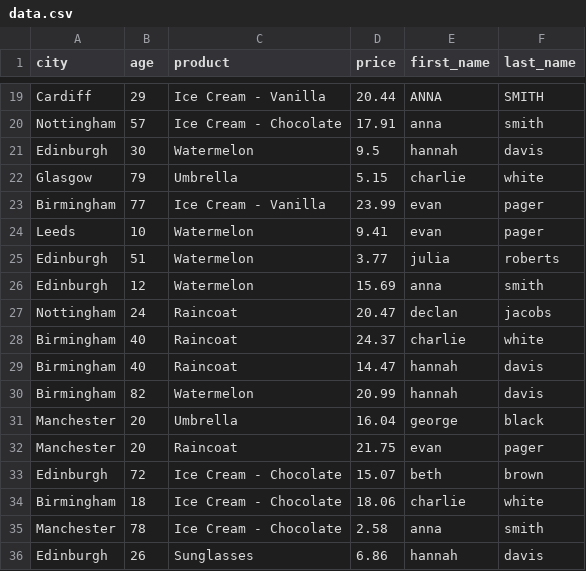
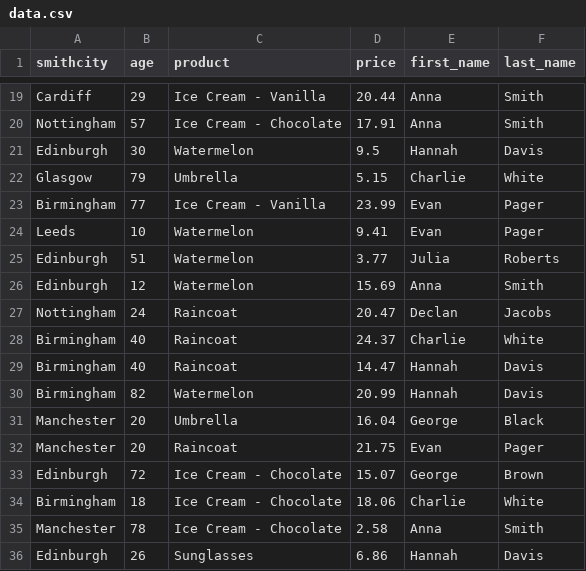
Before and after one commit to daisyeverardbjss/learn-pyspark, a CSV file: Exercise2/data.csv, drawn as a sheet; only a part is shown, gaps mark what is left out; the diff covers the shown part only; the diff names each change by its address in the sheet, - before the commit and + after, or states it on an @@ line.

```diff
--- a/Exercise2/data.csv
+++ b/Exercise2/data.csv
-A1: city
+A1: smithcity
-E19 (first_name): ANNA
+E19 (first_name): Anna
-F19 (last_name): SMITH
+F19 (last_name): Smith
-E20 (first_name): anna
+E20 (first_name): Anna
-F20 (last_name): smith
+F20 (last_name): Smith
-E21 (first_name): hannah
+E21 (first_name): Hannah
-F21 (last_name): davis
+F21 (last_name): Davis
-E22 (first_name): charlie
+E22 (first_name): Charlie
-F22 (last_name): white
+F22 (last_name): White
-E23:E24 (first_name): evan
+E23:E24 (first_name): Evan
-F23:F24 (last_name): pager
+F23:F24 (last_name): Pager
-E25 (first_name): julia
+E25 (first_name): Julia
-F25 (last_name): roberts
+F25 (last_name): Roberts
-E26 (first_name): anna
+E26 (first_name): Anna
-F26 (last_name): smith
+F26 (last_name): Smith
-E27 (first_name): declan
+E27 (first_name): Declan
-F27 (last_name): jacobs
+F27 (last_name): Jacobs
-E28 (first_name): charlie
+E28 (first_name): Charlie
-F28 (last_name): white
+F28 (last_name): White
-E29:E30 (first_name): hannah
+E29:E30 (first_name): Hannah
-F29:F30 (last_name): davis
+F29:F30 (last_name): Davis
-E31 (first_name): george
+E31 (first_name): George
-F31 (last_name): black
+F31 (last_name): Black
-E32 (first_name): evan
+E32 (first_name): Evan
-F32 (last_name): pager
+F32 (last_name): Pager
-E33 (first_name): beth
+E33 (first_name): George
-F33 (last_name): brown
+F33 (last_name): Brown
-E34 (first_name): charlie
+E34 (first_name): Charlie
-F34 (last_name): white
+F34 (last_name): White
-E35 (first_name): anna
+E35 (first_name): Anna
-F35 (last_name): smith
+F35 (last_name): Smith
-E36 (first_name): hannah
+E36 (first_name): Hannah
-F36 (last_name): davis
+F36 (last_name): Davis
```
Also changed, not shown: 132 edited cells elsewhere in this file, 1 other file.
